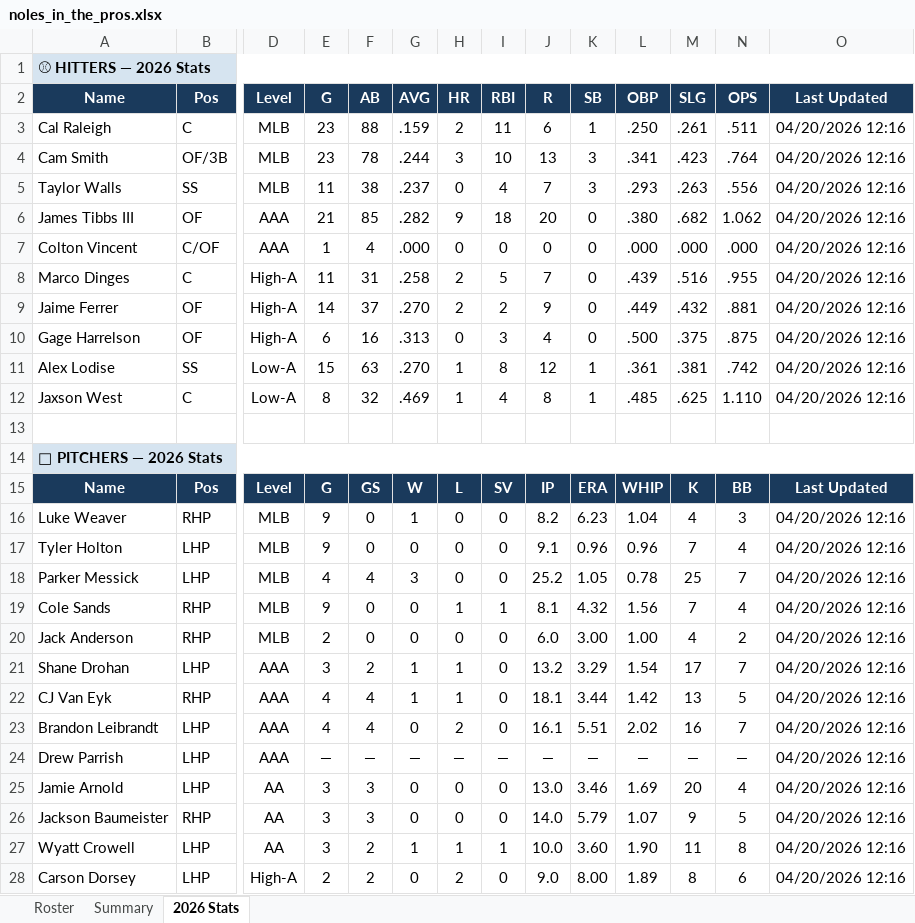
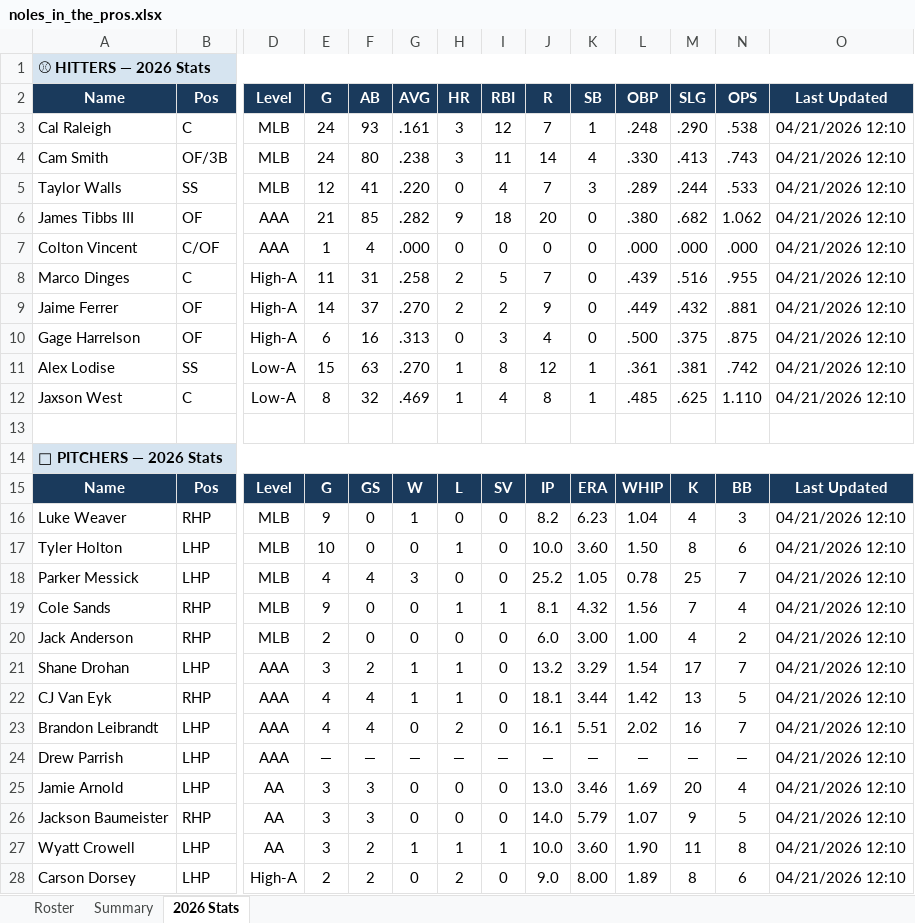
Before and after one commit to JohnVNoles/noles-in-the-show, an Excel workbook: noles_in_the_pros.xlsx, sheet 2026 Stats, drawn as a sheet; only a part is shown, gaps mark what is left out; values as stored, in another font and other column widths than the file's, no borders; the diff covers the shown part only; the diff names each change by its address in the sheet, - before the commit and + after, or states it on an @@ line.

```diff
--- a/noles_in_the_pros.xlsx (sheet 2026 Stats)
+++ b/noles_in_the_pros.xlsx (sheet 2026 Stats)
-E3:E4 (G): 23
+E3:E4 (G): 24
-F3 (AB): 88
+F3 (AB): 93
-G3 (AVG): .159
+G3 (AVG): .161
-H3 (HR): 2
+H3 (HR): 3
-I3 (RBI): 11
+I3 (RBI): 12
-J3 (R): 6
+J3 (R): 7
-L3 (OBP): .250
+L3 (OBP): .248
-M3 (SLG): .261
+M3 (SLG): .290
-N3 (OPS): .511
+N3 (OPS): .538
-O3:O12 (Last Updated): 04/20/2026 12:16
+O3:O12 (Last Updated): 04/21/2026 12:10
-F4 (AB): 78
+F4 (AB): 80
-G4 (AVG): .244
+G4 (AVG): .238
-I4 (RBI): 10
+I4 (RBI): 11
-J4 (R): 13
+J4 (R): 14
-K4 (SB): 3
+K4 (SB): 4
-L4 (OBP): .341
+L4 (OBP): .330
-M4 (SLG): .423
+M4 (SLG): .413
-N4 (OPS): .764
+N4 (OPS): .743
-E5 (G): 11
+E5 (G): 12
-F5 (AB): 38
+F5 (AB): 41
-G5 (AVG): .237
+G5 (AVG): .220
-L5 (OBP): .293
+L5 (OBP): .289
-M5 (SLG): .263
+M5 (SLG): .244
-N5 (OPS): .556
+N5 (OPS): .533
-O16:O28 (Last Updated): 04/20/2026 12:16
+O16:O28 (Last Updated): 04/21/2026 12:10
-E17 (G): 9
+E17 (G): 10
-H17 (HR): 0
+H17 (HR): 1
-J17 (R): 9.1
+J17 (R): 10.0
-K17 (SB): 0.96
+K17 (SB): 3.60
-L17 (OBP): 0.96
+L17 (OBP): 1.50
-M17 (SLG): 7
+M17 (SLG): 8
-N17 (OPS): 4
+N17 (OPS): 6
```
Also changed, not shown: 8 edited cells elsewhere in this sheet, 2 other files.
